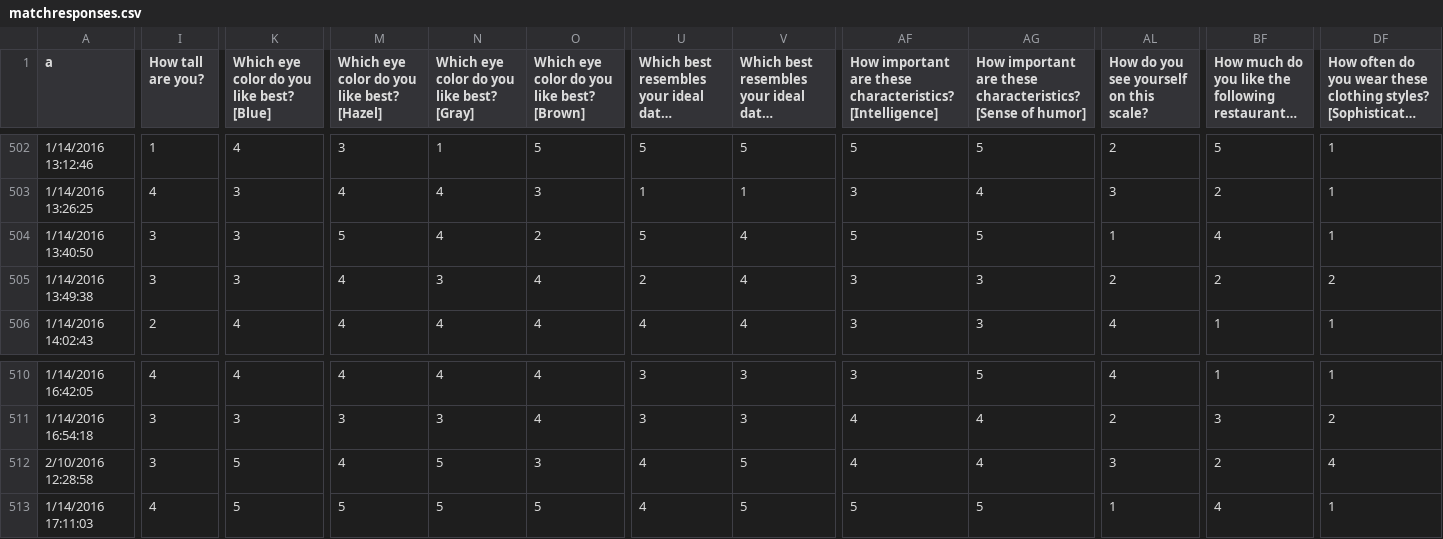
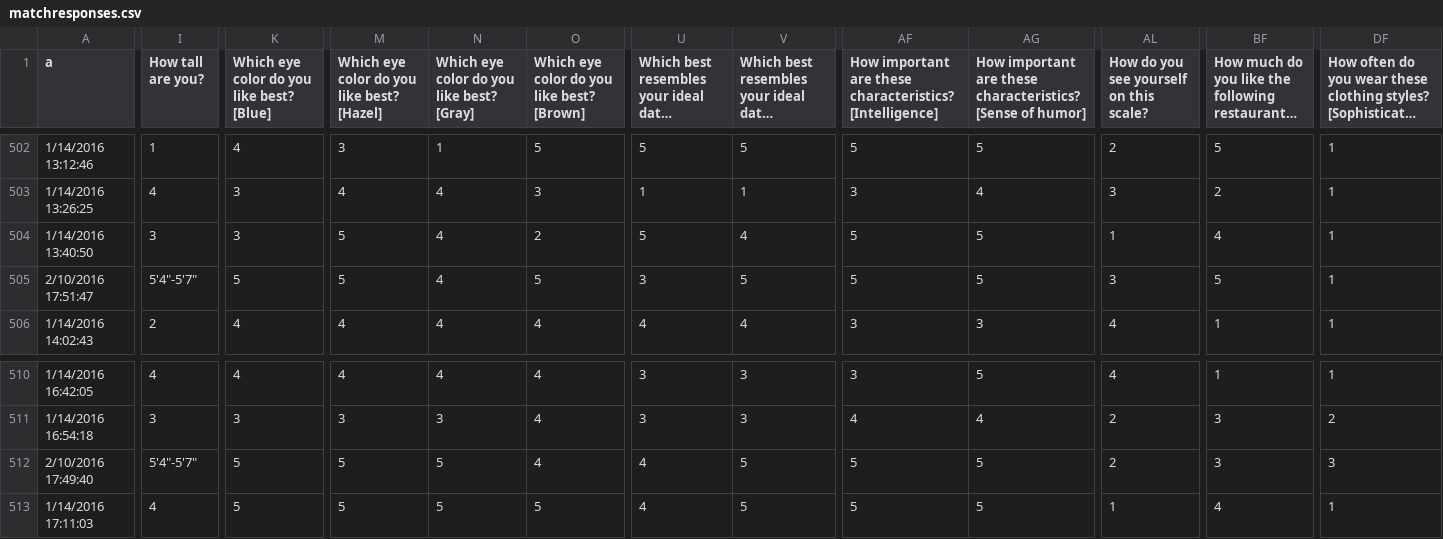
Before and after one commit to MHSByteClub/mhsbyteclub.github.io, a CSV file: matchresponses.csv, drawn as a sheet; only a part is shown, gaps mark what is left out; long unchanged cells end in …; the diff covers the shown part only; the diff names each change by its address in the sheet, - before the commit and + after, or states it on an @@ line.

Commit message:
updated matchresponses.csv

```diff
--- a/matchresponses.csv
+++ b/matchresponses.csv
-A505 (a): 1/14/2016 13:49:38
+A505 (a): 2/10/2016 17:51:47
-I505 (How tall are you?): 3
+I505 (How tall are you?): 5'4"-5'7"
-K505: 3
+K505: 5
-M505: 4
+M505: 5
-N505: 3
+N505: 4
-O505: 4
+O505: 5
-U505: 2
+U505: 3
-V505: 4
+V505: 5
-AF505: 3
+AF505: 5
-AG505: 3
+AG505: 5
-AL505: 2
+AL505: 3
-BF505: 2
+BF505: 5
-DF505: 2
+DF505: 1
-A512 (a): 2/10/2016 12:28:58
+A512 (a): 2/10/2016 17:49:40
-I512 (How tall are you?): 3
+I512 (How tall are you?): 5'4"-5'7"
-M512: 4
+M512: 5
-O512: 3
+O512: 4
-AF512: 4
+AF512: 5
-AG512: 4
+AG512: 5
-AL512: 3
+AL512: 2
-BF512: 2
+BF512: 3
-DF512: 4
+DF512: 3
```
Also changed, not shown: 35 edited cells elsewhere in this file.
